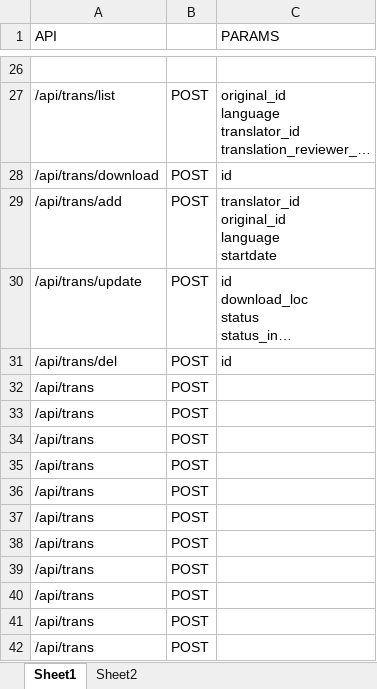
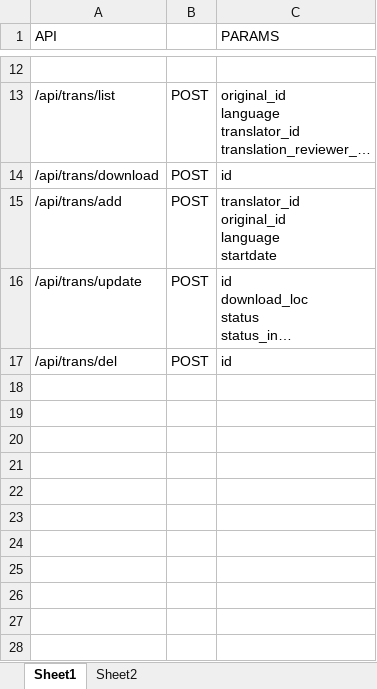
Before and after one commit to bNap/IFN711-Global-TP-back-end, an Excel workbook: DOC/API.xlsx, sheet Sheet1, drawn as a sheet; only a part is shown, gaps mark what is left out; long unchanged cells end in …; values as stored, in another font and other column widths than the file's, no borders; the diff covers the shown part only; the diff names each change by its address in the sheet, - before the commit and + after, or states it on an @@ line.

```diff
--- a/DOC/API.xlsx (sheet Sheet1)
+++ b/DOC/API.xlsx (sheet Sheet1)
-row 32: /api/trans | POST
-row 33: /api/trans | POST
-row 34: /api/trans | POST
-row 35: /api/trans | POST
-row 36: /api/trans | POST
-row 37: /api/trans | POST
-row 38: /api/trans | POST
-row 39: /api/trans | POST
-row 40: /api/trans | POST
-row 41: /api/trans | POST
-row 42: /api/trans | POST
```
Also changed, not shown: 14 removed rows and 2 edited cells elsewhere in this sheet, 5 other files.
